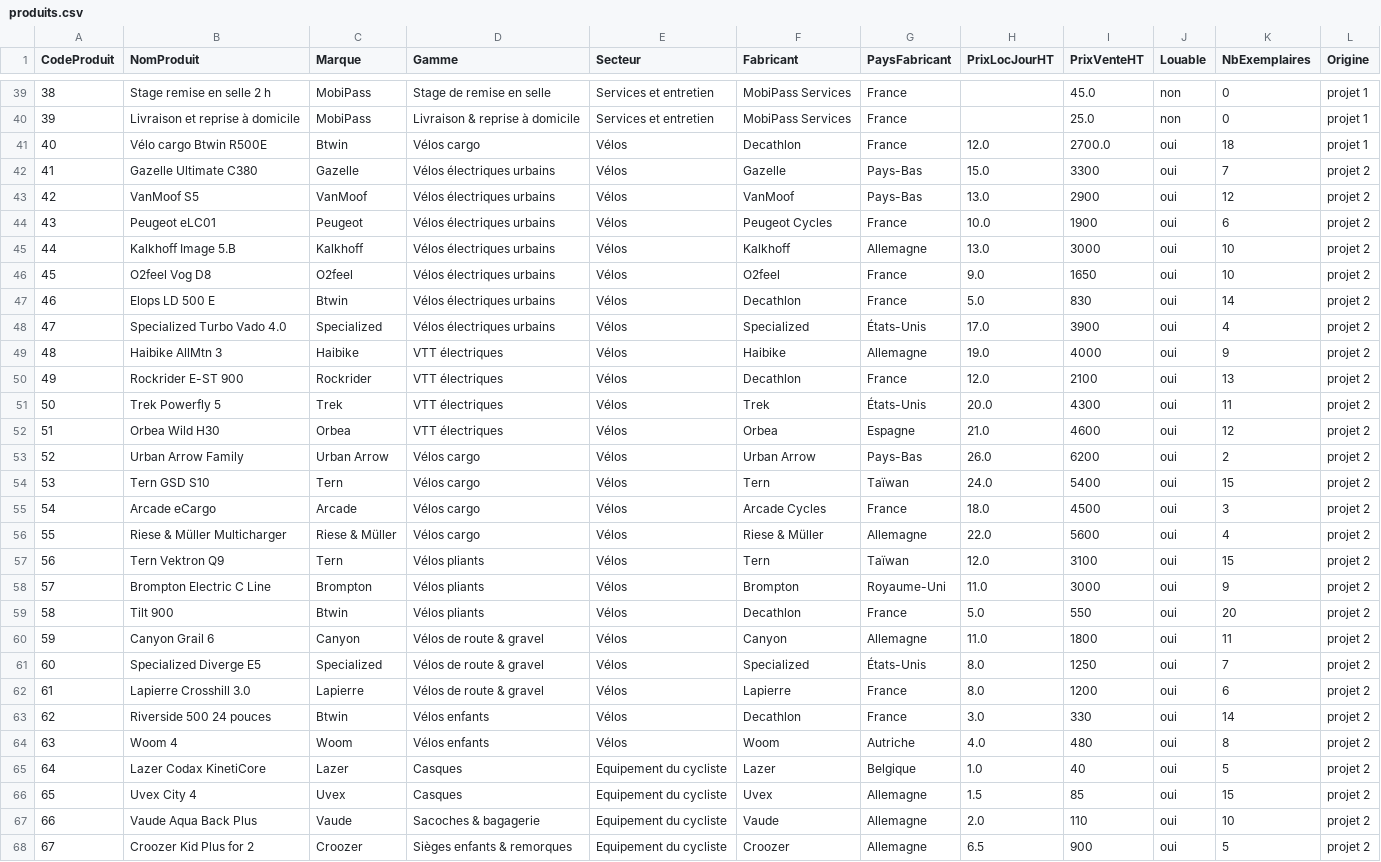
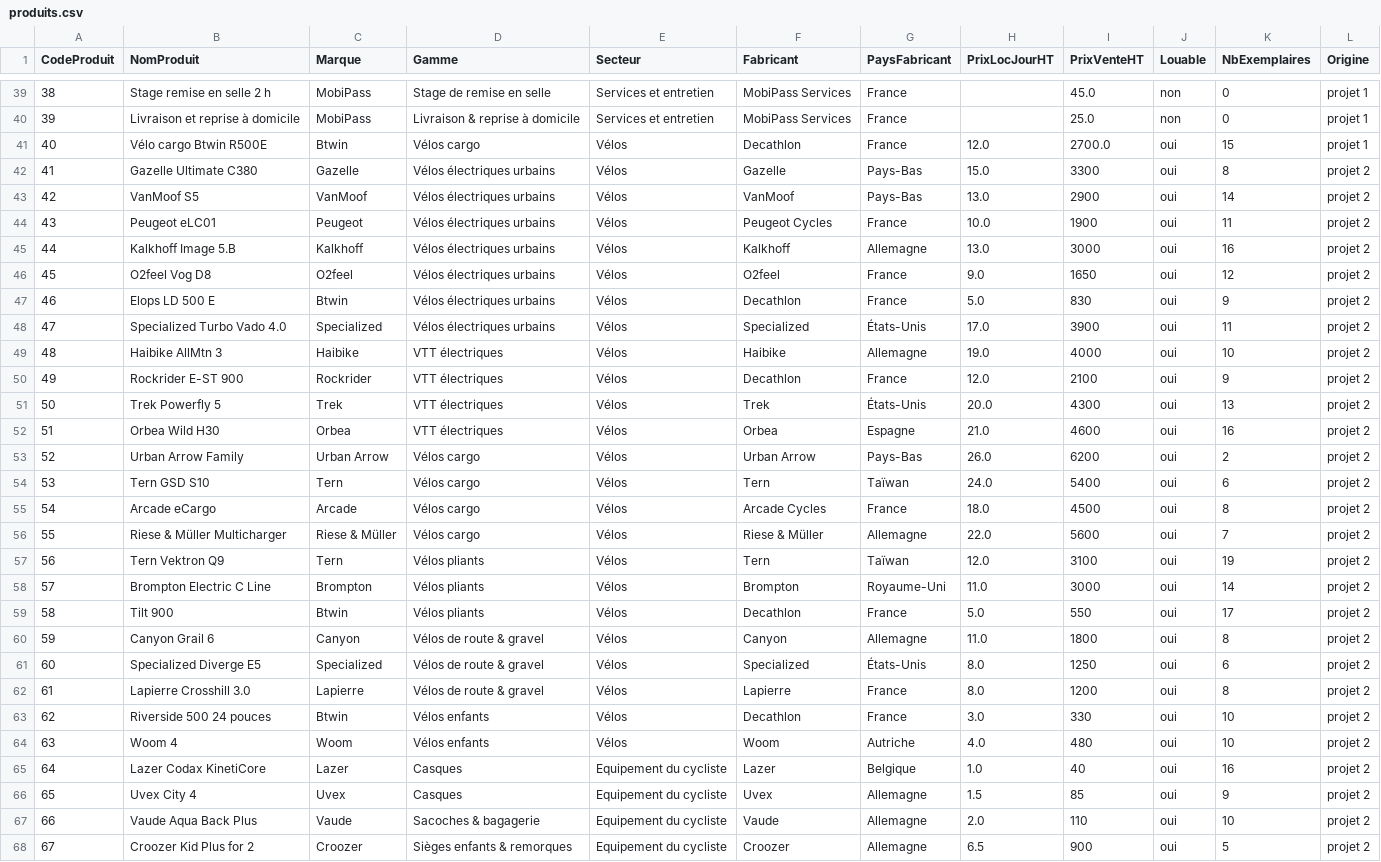
Before and after one commit to JahidHicham/projet_mobipass, a CSV file: projet2_cube/3_donnees/referentiels/produits.csv, drawn as a sheet; only a part is shown, gaps mark what is left out; the diff covers the shown part only.

```diff
--- a/projet2_cube/3_donnees/referentiels/produits.csv
+++ b/projet2_cube/3_donnees/referentiels/produits.csv
@@ -40,28 +40,28 @@
 39,Livraison et reprise à domicile,MobiPass,Livraison & reprise à domicile,Services et entretien,MobiPass Services,France,,25.0,non,0,projet 1
-40,Vélo cargo Btwin R500E,Btwin,Vélos cargo,Vélos,Decathlon,France,12.0,2700.0,oui,18,projet 1
-41,Gazelle Ultimate C380,Gazelle,Vélos électriques urbains,Vélos,Gazelle,Pays-Bas,15.0,3300,oui,7,projet 2
-42,VanMoof S5,VanMoof,Vélos électriques urbains,Vélos,VanMoof,Pays-Bas,13.0,2900,oui,12,projet 2
-43,Peugeot eLC01,Peugeot,Vélos électriques urbains,Vélos,Peugeot Cycles,France,10.0,1900,oui,6,projet 2
-44,Kalkhoff Image 5.B,Kalkhoff,Vélos électriques urbains,Vélos,Kalkhoff,Allemagne,13.0,3000,oui,10,projet 2
-45,O2feel Vog D8,O2feel,Vélos électriques urbains,Vélos,O2feel,France,9.0,1650,oui,10,projet 2
-46,Elops LD 500 E,Btwin,Vélos électriques urbains,Vélos,Decathlon,France,5.0,830,oui,14,projet 2
-47,Specialized Turbo Vado 4.0,Specialized,Vélos électriques urbains,Vélos,Specialized,États-Unis,17.0,3900,oui,4,projet 2
-48,Haibike AllMtn 3,Haibike,VTT électriques,Vélos,Haibike,Allemagne,19.0,4000,oui,9,projet 2
-49,Rockrider E-ST 900,Rockrider,VTT électriques,Vélos,Decathlon,France,12.0,2100,oui,13,projet 2
-50,Trek Powerfly 5,Trek,VTT électriques,Vélos,Trek,États-Unis,20.0,4300,oui,11,projet 2
-51,Orbea Wild H30,Orbea,VTT électriques,Vélos,Orbea,Espagne,21.0,4600,oui,12,projet 2
+40,Vélo cargo Btwin R500E,Btwin,Vélos cargo,Vélos,Decathlon,France,12.0,2700.0,oui,15,projet 1
+41,Gazelle Ultimate C380,Gazelle,Vélos électriques urbains,Vélos,Gazelle,Pays-Bas,15.0,3300,oui,8,projet 2
+42,VanMoof S5,VanMoof,Vélos électriques urbains,Vélos,VanMoof,Pays-Bas,13.0,2900,oui,14,projet 2
+43,Peugeot eLC01,Peugeot,Vélos électriques urbains,Vélos,Peugeot Cycles,France,10.0,1900,oui,11,projet 2
+44,Kalkhoff Image 5.B,Kalkhoff,Vélos électriques urbains,Vélos,Kalkhoff,Allemagne,13.0,3000,oui,16,projet 2
+45,O2feel Vog D8,O2feel,Vélos électriques urbains,Vélos,O2feel,France,9.0,1650,oui,12,projet 2
+46,Elops LD 500 E,Btwin,Vélos électriques urbains,Vélos,Decathlon,France,5.0,830,oui,9,projet 2
+47,Specialized Turbo Vado 4.0,Specialized,Vélos électriques urbains,Vélos,Specialized,États-Unis,17.0,3900,oui,11,projet 2
+48,Haibike AllMtn 3,Haibike,VTT électriques,Vélos,Haibike,Allemagne,19.0,4000,oui,10,projet 2
+49,Rockrider E-ST 900,Rockrider,VTT électriques,Vélos,Decathlon,France,12.0,2100,oui,9,projet 2
+50,Trek Powerfly 5,Trek,VTT électriques,Vélos,Trek,États-Unis,20.0,4300,oui,13,projet 2
+51,Orbea Wild H30,Orbea,VTT électriques,Vélos,Orbea,Espagne,21.0,4600,oui,16,projet 2
 52,Urban Arrow Family,Urban Arrow,Vélos cargo,Vélos,Urban Arrow,Pays-Bas,26.0,6200,oui,2,projet 2
-53,Tern GSD S10,Tern,Vélos cargo,Vélos,Tern,Taïwan,24.0,5400,oui,15,projet 2
-54,Arcade eCargo,Arcade,Vélos cargo,Vélos,Arcade Cycles,France,18.0,4500,oui,3,projet 2
-55,Riese & Müller Multicharger,Riese & Müller,Vélos cargo,Vélos,Riese & Müller,Allemagne,22.0,5600,oui,4,projet 2
-56,Tern Vektron Q9,Tern,Vélos pliants,Vélos,Tern,Taïwan,12.0,3100,oui,15,projet 2
-57,Brompton Electric C Line,Brompton,Vélos pliants,Vélos,Brompton,Royaume-Uni,11.0,3000,oui,9,projet 2
-58,Tilt 900,Btwin,Vélos pliants,Vélos,Decathlon,France,5.0,550,oui,20,projet 2
-59,Canyon Grail 6,Canyon,Vélos de route & gravel,Vélos,Canyon,Allemagne,11.0,1800,oui,11,projet 2
-60,Specialized Diverge E5,Specialized,Vélos de route & gravel,Vélos,Specialized,États-Unis,8.0,1250,oui,7,projet 2
-61,Lapierre Crosshill 3.0,Lapierre,Vélos de route & gravel,Vélos,Lapierre,France,8.0,1200,oui,6,projet 2
-62,Riverside 500 24 pouces,Btwin,Vélos enfants,Vélos,Decathlon,France,3.0,330,oui,14,projet 2
-63,Woom 4,Woom,Vélos enfants,Vélos,Woom,Autriche,4.0,480,oui,8,projet 2
-64,Lazer Codax KinetiCore,Lazer,Casques,Equipement du cycliste,Lazer,Belgique,1.0,40,oui,5,projet 2
-65,Uvex City 4,Uvex,Casques,Equipement du cycliste,Uvex,Allemagne,1.5,85,oui,15,projet 2
+53,Tern GSD S10,Tern,Vélos cargo,Vélos,Tern,Taïwan,24.0,5400,oui,6,projet 2
+54,Arcade eCargo,Arcade,Vélos cargo,Vélos,Arcade Cycles,France,18.0,4500,oui,8,projet 2
+55,Riese & Müller Multicharger,Riese & Müller,Vélos cargo,Vélos,Riese & Müller,Allemagne,22.0,5600,oui,7,projet 2
+56,Tern Vektron Q9,Tern,Vélos pliants,Vélos,Tern,Taïwan,12.0,3100,oui,19,projet 2
+57,Brompton Electric C Line,Brompton,Vélos pliants,Vélos,Brompton,Royaume-Uni,11.0,3000,oui,14,projet 2
+58,Tilt 900,Btwin,Vélos pliants,Vélos,Decathlon,France,5.0,550,oui,17,projet 2
+59,Canyon Grail 6,Canyon,Vélos de route & gravel,Vélos,Canyon,Allemagne,11.0,1800,oui,8,projet 2
+60,Specialized Diverge E5,Specialized,Vélos de route & gravel,Vélos,Specialized,États-Unis,8.0,1250,oui,6,projet 2
+61,Lapierre Crosshill 3.0,Lapierre,Vélos de route & gravel,Vélos,Lapierre,France,8.0,1200,oui,8,projet 2
+62,Riverside 500 24 pouces,Btwin,Vélos enfants,Vélos,Decathlon,France,3.0,330,oui,10,projet 2
+63,Woom 4,Woom,Vélos enfants,Vélos,Woom,Autriche,4.0,480,oui,10,projet 2
+64,Lazer Codax KinetiCore,Lazer,Casques,Equipement du cycliste,Lazer,Belgique,1.0,40,oui,16,projet 2
+65,Uvex City 4,Uvex,Casques,Equipement du cycliste,Uvex,Allemagne,1.5,85,oui,9,projet 2
 66,Vaude Aqua Back Plus,Vaude,Sacoches & bagagerie,Equipement du cycliste,Vaude,Allemagne,2.0,110,oui,10,projet 2
```
Also changed, not shown: 33 edited cells elsewhere in this file, projet2_cube/3_donnees/csv/exemplaire.csv, projet2_cube/3_donnees/referentiels/agences.csv, 14 other files.
